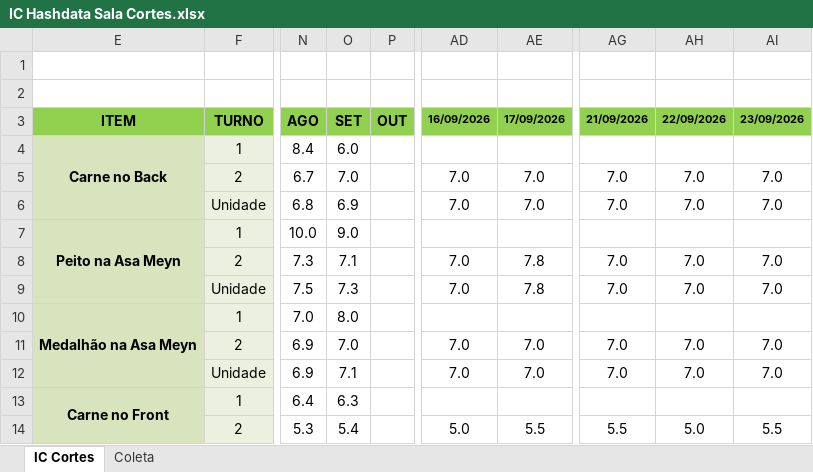
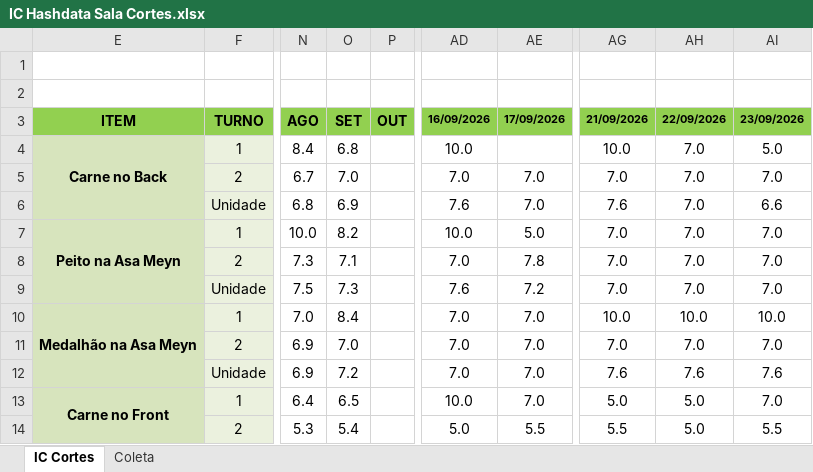
Before and after one commit to hpferraz/calculadora-rendimento, an Excel workbook: IC Hashdata Sala Cortes.xlsx, sheet IC Cortes, drawn as a sheet; only a part is shown, gaps mark what is left out; values as stored, in another font and other column widths than the file's, no borders; charts and pictures and conditional formats and table styles not drawn; the diff covers the shown part only; the diff names each change by its address in the sheet, - before the commit and + after, or states it on an @@ line.

Commit message:
Add files via upload

```diff
--- a/IC Hashdata Sala Cortes.xlsx (sheet IC Cortes)
+++ b/IC Hashdata Sala Cortes.xlsx (sheet IC Cortes)
-O4: 6.0
+O4: 6.8
-AD4: (empty)
+AD4: 10.0
-AG4: (empty)
+AG4: 10.0
-AH4: (empty)
+AH4: 7.0
-AI4: (empty)
+AI4: 5.0
-AD6: 7.0
+AD6: 7.6
-AG6: 7.0
+AG6: 7.6
-AI6: 7.0
+AI6: 6.6
-O7: 9.0
+O7: 8.2
-AD7: (empty)
+AD7: 10.0
-AE7: (empty)
+AE7: 5.0
-AG7: (empty)
+AG7: 7.0
-AH7: (empty)
+AH7: 7.0
-AI7: (empty)
+AI7: 7.0
-AD9: 7.0
+AD9: 7.6
-AE9: 7.8
+AE9: 7.2
-O10: 8.0
+O10: 8.4
-AD10: (empty)
+AD10: 7.0
-AE10: (empty)
+AE10: 7.0
-AG10: (empty)
+AG10: 10.0
-AH10: (empty)
+AH10: 10.0
-AI10: (empty)
+AI10: 10.0
-O12: 7.1
+O12: 7.2
-AG12: 7.0
+AG12: 7.6
-AH12: 7.0
+AH12: 7.6
-AI12: 7.0
+AI12: 7.6
-O13: 6.3
+O13: 6.5
-AD13: (empty)
+AD13: 10.0
-AE13: (empty)
+AE13: 7.0
-AG13: (empty)
+AG13: 5.0
-AH13: (empty)
+AH13: 5.0
-AI13: (empty)
+AI13: 7.0
```
Also changed, not shown: 119 edited cells elsewhere in this sheet, sheet Coleta, hidden cells.
